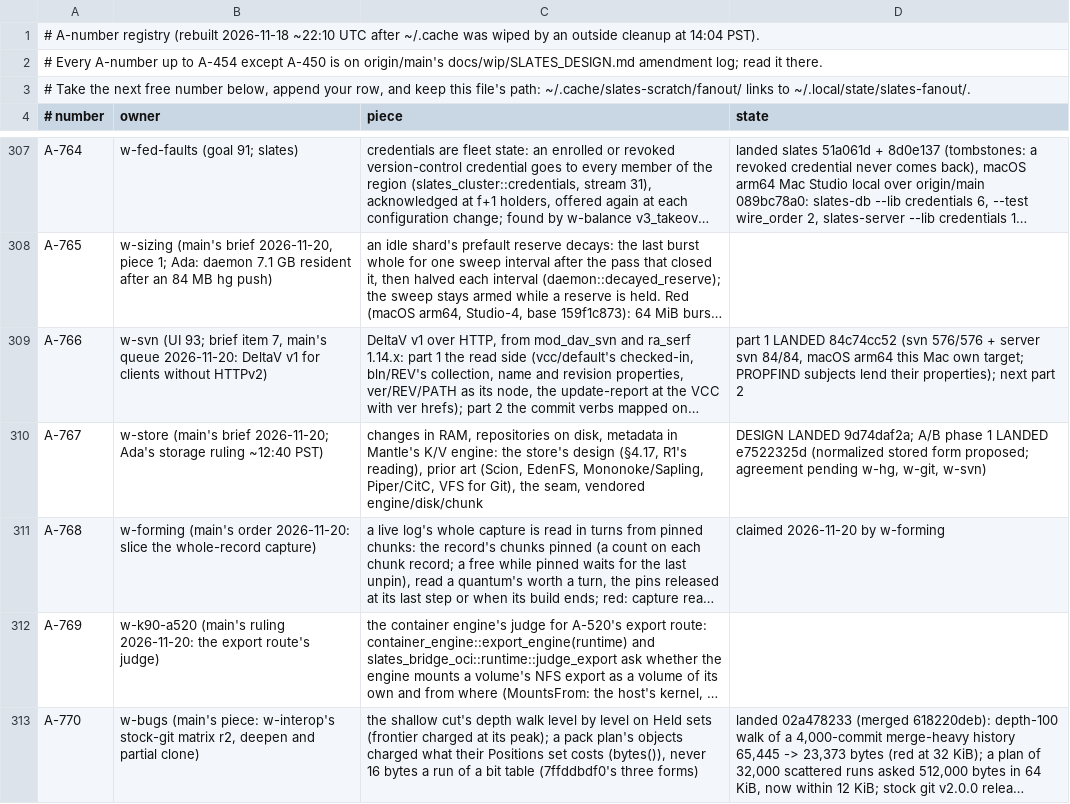
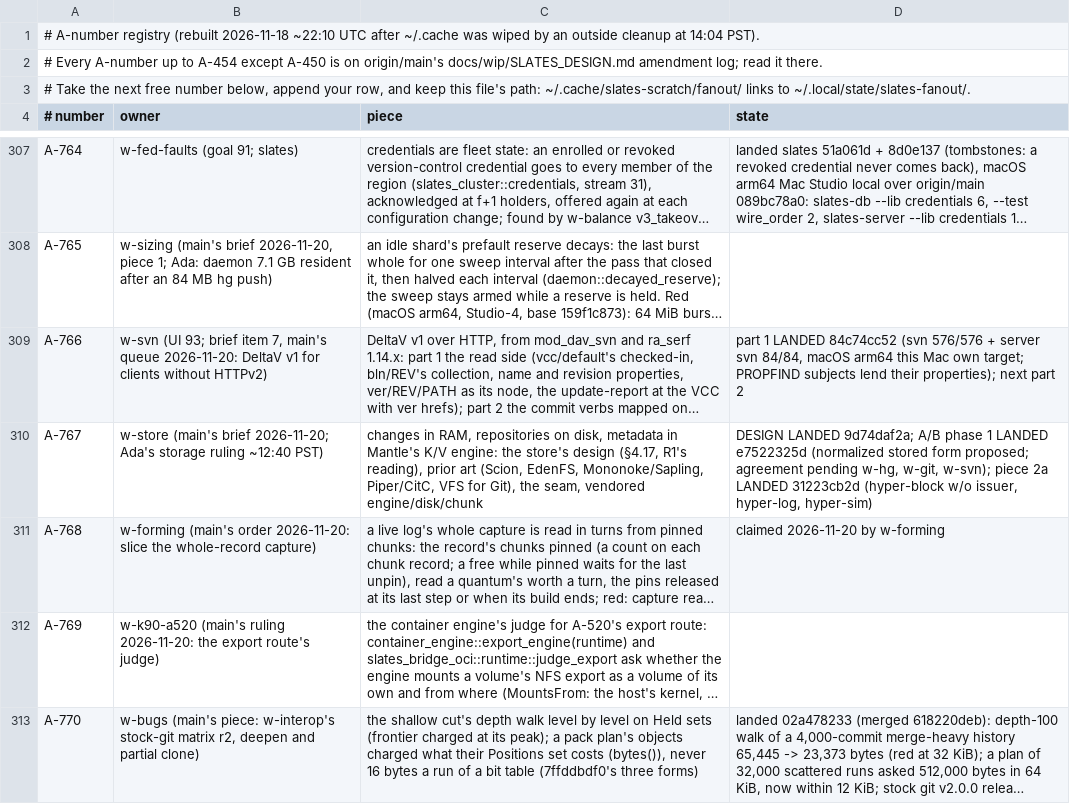
Before and after one commit to hyper-light/slates, a TSV file: amendments.tsv, drawn as a sheet; only a part is shown, gaps mark what is left out; long unchanged cells end in …; the diff names each change by its address in the sheet, - before the commit and + after, or states it on an @@ line.

Commit message:
w-store: piece 2a landed 31223cb2d; 2b decision asked

```diff
--- a/amendments.tsv
+++ b/amendments.tsv
-D310 (state): …w-hg, w-git, w-svn)
+D310 (state): …w-hg, w-git, w-svn); piece 2a LANDED 31223cb2d (hyper-block w/o issuer, hyper-log, hyper-sim)
```
Also changed, not shown: 1 other file.
